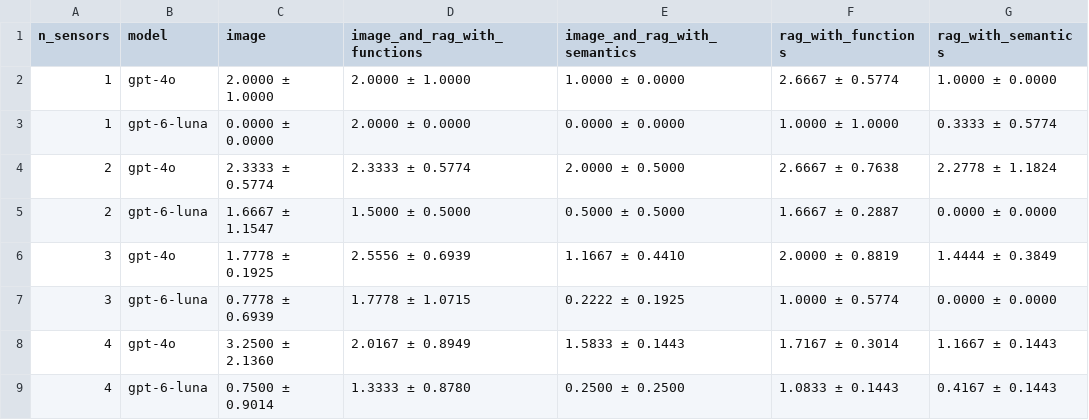
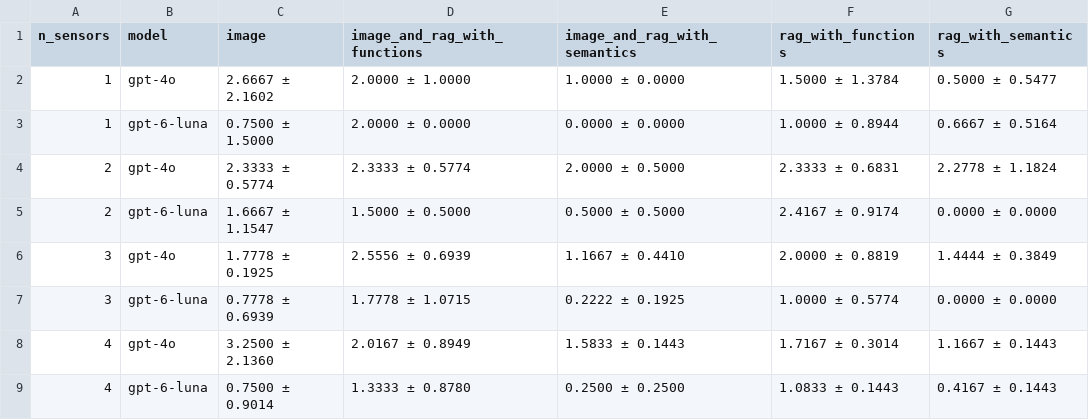
Before and after one commit to Andrechief98/llm_for_surveillance, a CSV file: llm_data_analysis/spatial_reasoning/results/error_rate_summary_table.csv, drawn as a sheet.

```diff
--- a/llm_data_analysis/spatial_reasoning/results/error_rate_summary_table.csv
+++ b/llm_data_analysis/spatial_reasoning/results/error_rate_summary_table.csv
@@ -1,6 +1,6 @@
 n_sensors,model,image,image_and_rag_with_functions,image_and_rag_with_semantics,rag_with_functions,rag_with_semantics
-1,gpt-4o,2.0000 ± 1.0000,2.0000 ± 1.0000,1.0000 ± 0.0000,2.6667 ± 0.5774,1.0000 ± 0.0000
-1,gpt-6-luna,0.0000 ± 0.0000,2.0000 ± 0.0000,0.0000 ± 0.0000,1.0000 ± 1.0000,0.3333 ± 0.5774
-2,gpt-4o,2.3333 ± 0.5774,2.3333 ± 0.5774,2.0000 ± 0.5000,2.6667 ± 0.7638,2.2778 ± 1.1824
-2,gpt-6-luna,1.6667 ± 1.1547,1.5000 ± 0.5000,0.5000 ± 0.5000,1.6667 ± 0.2887,0.0000 ± 0.0000
+1,gpt-4o,2.6667 ± 2.1602,2.0000 ± 1.0000,1.0000 ± 0.0000,1.5000 ± 1.3784,0.5000 ± 0.5477
+1,gpt-6-luna,0.7500 ± 1.5000,2.0000 ± 0.0000,0.0000 ± 0.0000,1.0000 ± 0.8944,0.6667 ± 0.5164
+2,gpt-4o,2.3333 ± 0.5774,2.3333 ± 0.5774,2.0000 ± 0.5000,2.3333 ± 0.6831,2.2778 ± 1.1824
+2,gpt-6-luna,1.6667 ± 1.1547,1.5000 ± 0.5000,0.5000 ± 0.5000,2.4167 ± 0.9174,0.0000 ± 0.0000
 3,gpt-4o,1.7778 ± 0.1925,2.5556 ± 0.6939,1.1667 ± 0.4410,2.0000 ± 0.8819,1.4444 ± 0.3849
```
Also changed, not shown: llm_data_analysis/spatial_reasoning/results/error_rate_statistics.csv, llm_data_analysis/spatial_reasoning/results/individual_run_error_rates.csv, 9 other files.
